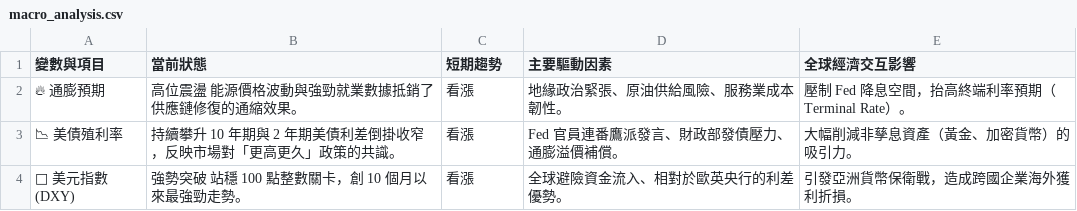
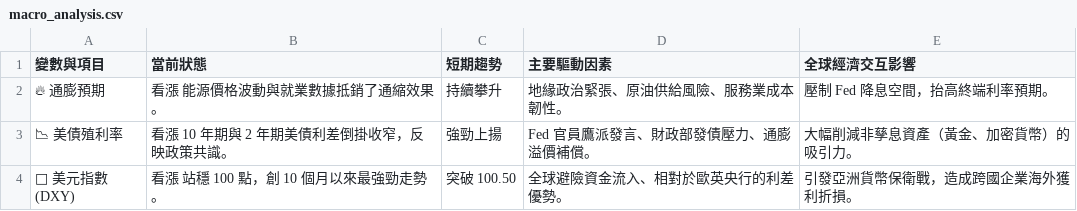
Before and after one commit to soga52-rgb/macro-dashboard, a CSV file: macro_analysis.csv, drawn as a sheet.

```diff
--- a/macro_analysis.csv
+++ b/macro_analysis.csv
@@ -1,4 +1,4 @@
 變數與項目,當前狀態,短期趨勢,主要驅動因素,全球經濟交互影響
-🔥 通膨預期,高位震盪 能源價格波動與強勁就業數據抵銷了供應鏈修復的通縮效果。,看漲,地緣政治緊張、原油供給風險、服務業成本韌性。,壓制 Fed 降息空間，抬高終端利率預期（Terminal Rate）。
-📉 美債殖利率,持續攀升 10 年期與 2 年期美債利差倒掛收窄，反映市場對「更高更久」政策的共識。,看漲,Fed 官員連番鷹派發言、財政部發債壓力、通膨溢價補償。,大幅削減非孳息資產（黃金、加密貨幣）的吸引力。
-🦅 美元指數 (DXY),強勢突破 站穩 100 點整數關卡，創 10 個月以來最強勁走勢。,看漲,全球避險資金流入、相對於歐英央行的利差優勢。,引發亞洲貨幣保衛戰，造成跨國企業海外獲利折損。
+🔥 通膨預期,看漲 能源價格波動與就業數據抵銷了通縮效果。,持續攀升,地緣政治緊張、原油供給風險、服務業成本韌性。,壓制 Fed 降息空間，抬高終端利率預期。
+📉 美債殖利率,看漲 10 年期與 2 年期美債利差倒掛收窄，反映政策共識。,強勁上揚,Fed 官員鷹派發言、財政部發債壓力、通膨溢價補償。,大幅削減非孳息資產（黃金、加密貨幣）的吸引力。
+🦅 美元指數 (DXY),看漲 站穩 100 點，創 10 個月以來最強勁走勢。,突破 100.50,全球避險資金流入、相對於歐英央行的利差優勢。,引發亞洲貨幣保衛戰，造成跨國企業海外獲利折損。
```
Also changed, not shown: 1 other file.
